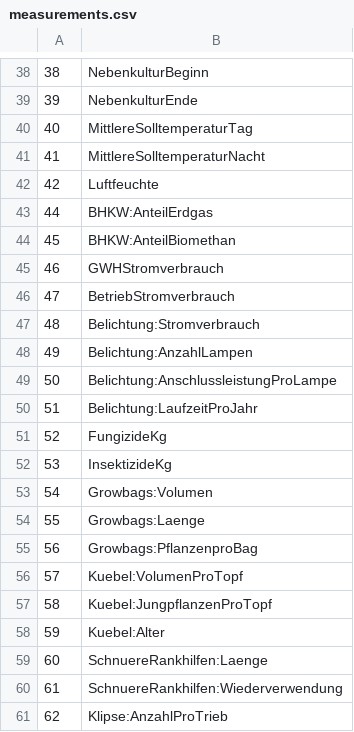
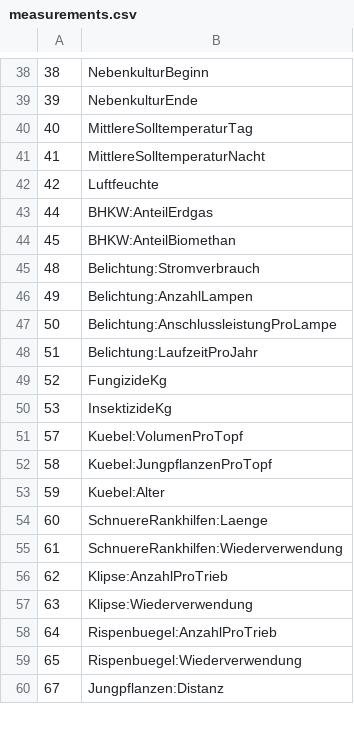
Before and after one commit to Lawdrian/benchmark-system-gb, a CSV file: backend/data/measurements.csv, drawn as a sheet; only a part is shown, gaps mark what is left out; the shorter side is filled out with more unchanged rows.

Commit message:
Fix co2-calculation
- Add represantive test data
- update excel sheet
- delete unneccessary input fields(e.g. ghwStromverbrauch)

```diff
--- a/backend/data/measurements.csv
+++ b/backend/data/measurements.csv
@@ -44,4 +44,2 @@
 45,BHKW:AnteilBiomethan
-46,GWHStromverbrauch
-47,BetriebStromverbrauch
 48,Belichtung:Stromverbrauch
@@ -52,5 +50,2 @@
 53,InsektizideKg
-54,Growbags:Volumen
-55,Growbags:Laenge
-56,Growbags:PflanzenproBag
 57,Kuebel:VolumenProTopf
```
Also changed, not shown: backend/data/measurementunits.csv, backend/data/options.csv, 14 other files.
